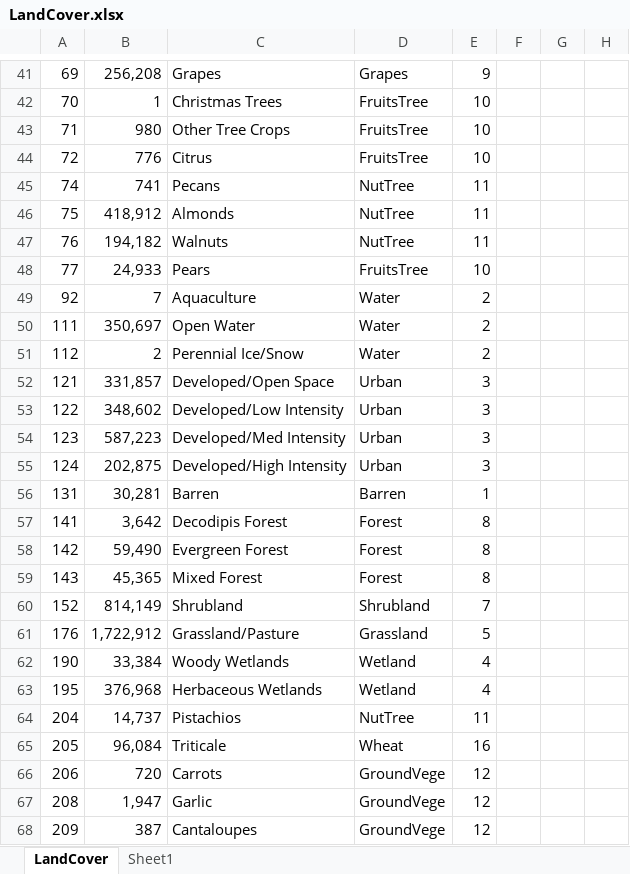
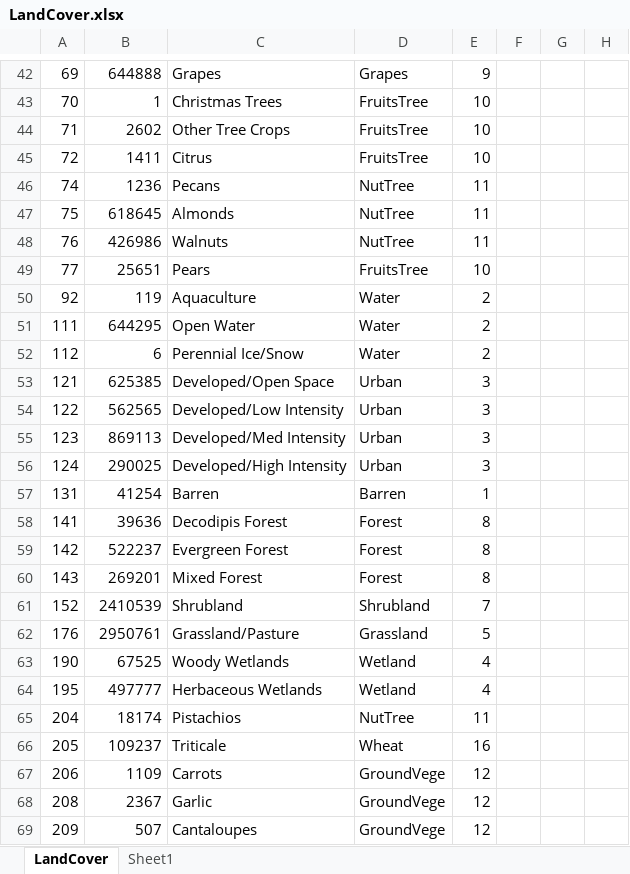
Before and after one commit to YunzheZhu/STA_208_Final_RS_Classification, an Excel workbook: data/GroundTruth/LandCover.xlsx, sheet LandCover, drawn as a sheet; only a part is shown, gaps mark what is left out; values as stored, in another font and other column widths than the file's, no borders; addresses are those after the commit; the diff covers the shown part only; the diff names each change by its address in the sheet, - before the commit and + after, or states it on an @@ line.

```diff
--- a/data/GroundTruth/LandCover.xlsx (sheet LandCover)
+++ b/data/GroundTruth/LandCover.xlsx (sheet LandCover)
-B42: 256,208
+B42: 644888
-B44: 980
+B44: 2602
-B45: 776
+B45: 1411
-B46: 741
+B46: 1236
-B47: 418,912
+B47: 618645
-B48: 194,182
+B48: 426986
-B49: 24,933
+B49: 25651
-B50: 7
+B50: 119
-B51: 350,697
+B51: 644295
-B52: 2
+B52: 6
-B53: 331,857
+B53: 625385
-B54: 348,602
+B54: 562565
-B55: 587,223
+B55: 869113
-B56: 202,875
+B56: 290025
-B57: 30,281
+B57: 41254
-B58: 3,642
+B58: 39636
-B59: 59,490
+B59: 522237
-B60: 45,365
+B60: 269201
-B61: 814,149
+B61: 2410539
-B62: 1,722,912
+B62: 2950761
-B63: 33,384
+B63: 67525
-B64: 376,968
+B64: 497777
-B65: 14,737
+B65: 18174
-B66: 96,084
+B66: 109237
-B67: 720
+B67: 1109
-B68: 1,947
+B68: 2367
-B69: 387
+B69: 507
```
Also changed, not shown: 3 added rows and 80 edited cells elsewhere in this sheet, formulas that keep their value, 12 other files.
